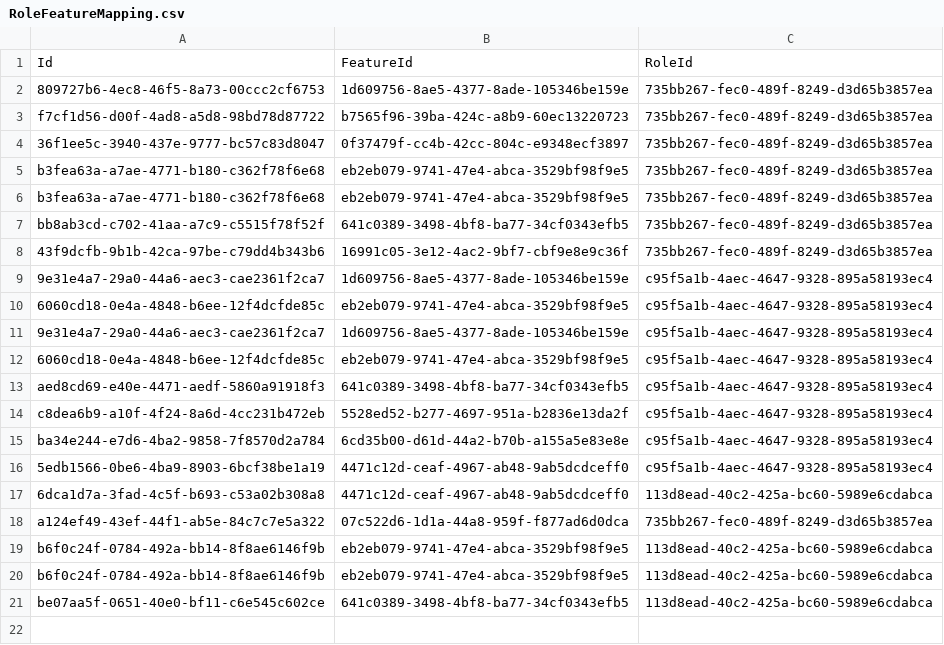
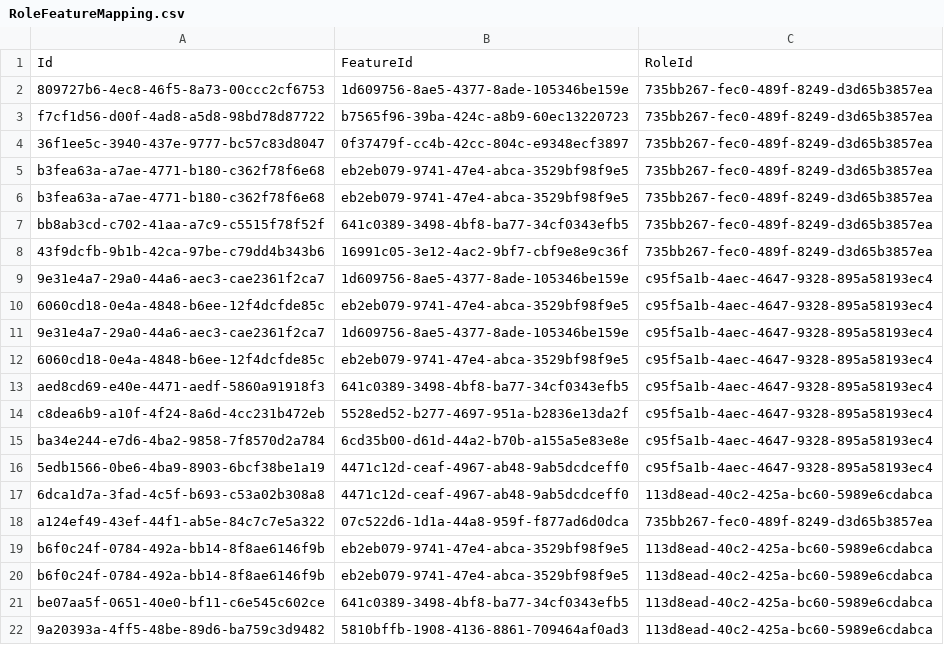
Before and after one commit to balachandhru-hub/main-backend-sila, a CSV file: src/Platform/Identity/Identity.Infrastructure/Migrations/RoleFeatureMapping.csv, drawn as a sheet; the diff names each change by its address in the sheet, - before the commit and + after, or states it on an @@ line.

```diff
--- a/src/Platform/Identity/Identity.Infrastructure/Migrations/RoleFeatureMapping.csv
+++ b/src/Platform/Identity/Identity.Infrastructure/Migrations/RoleFeatureMapping.csv
+row 22: 9a20393a-4ff5-48be-89d6-ba759c3d9482 | 5810bffb-1908-4136-8861-709464af0ad3 | 113d8ead-40c2-425a-bc60-5989e6cdabca
```
Also changed, not shown: src/Platform/Identity/Identity.Infrastructure/Migrations/Feature.csv.
